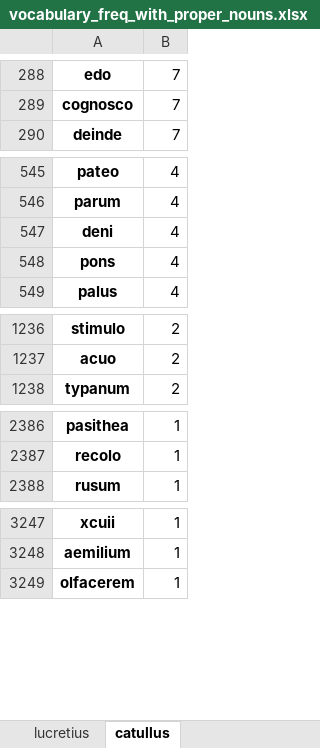
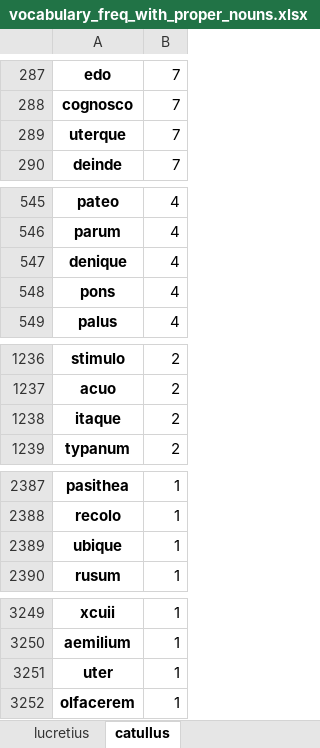
Before and after one commit to TylerKirby/latin-vocab-project, an Excel workbook: utils/vocabulary_freq_with_proper_nouns.xlsx, sheet catullus, drawn as a sheet; only a part is shown, gaps mark what is left out; values as stored, in another font and other column widths than the file's, no borders; the diff covers the shown part only; the diff names each change by its address in the sheet, - before the commit and + after, or states it on an @@ line.

```diff
--- a/utils/vocabulary_freq_with_proper_nouns.xlsx (sheet catullus)
+++ b/utils/vocabulary_freq_with_proper_nouns.xlsx (sheet catullus)
+row 289: uterque | 7
-A547: deni
+A547: denique
+row 1238: itaque | 2
+row 2389: ubique | 1
+row 3251: uter | 1
```
Also changed, not shown: 2 added rows, 3 removed rows and 2 edited cells elsewhere in this sheet, sheet lucretius, utils/vocabulary_freq_no_proper_nouns.xlsx, 2 other files.
